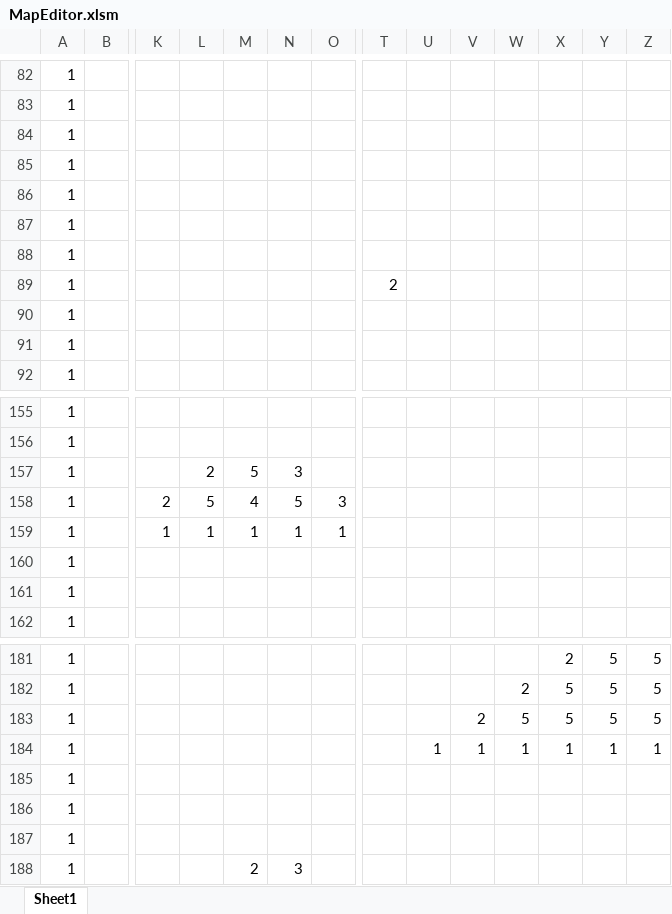
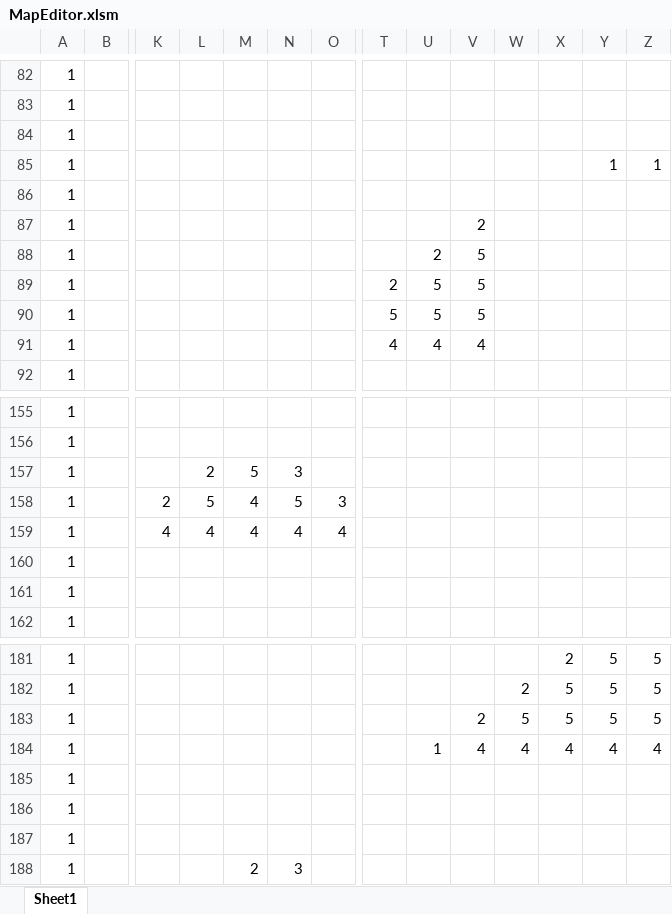
Before and after one commit to MiuraRinsyou/-1, an Excel workbook: Resource/MapEditor.xlsm, sheet Sheet1, drawn as a sheet; only a part is shown, gaps mark what is left out; values as stored, in another font and other column widths than the file's, no borders; charts and pictures and conditional formats not drawn; removed rows and columns are numbered as before the commit, all else as after; rows hold the shown columns only; the diff names each change by its address in the sheet, - before the commit and + after, or states it on an @@ line.

```diff
--- a/Resource/MapEditor.xlsm (sheet Sheet1)
+++ b/Resource/MapEditor.xlsm (sheet Sheet1)
+row 85: 1 |  |  |  |  |  |  |  |  |  |  |  | 1 | 1
-V87: (empty)
+V87: 2
-U88: (empty)
+U88: 2
-V88: (empty)
+V88: 5
-row 88: 1
-U89:U90: (empty)
+U89:U90: 5
-V89:V90: (empty)
+V89:V90: 5
-T90: (empty)
+T90: 5
-T91: (empty)
+T91: 4
-U91: (empty)
+U91: 4
-V91: (empty)
+V91: 4
-K159: 1
+K159: 4
-L159: 1
+L159: 4
-M159: 1
+M159: 4
-N159: 1
+N159: 4
-O159: 1
+O159: 4
-V184: 1
+V184: 4
-W184: 1
+W184: 4
-X184: 1
+X184: 4
-Y184: 1
+Y184: 4
-Z184: 1
+Z184: 4
```
Also changed, not shown: charts or pictures, 2 other files.
